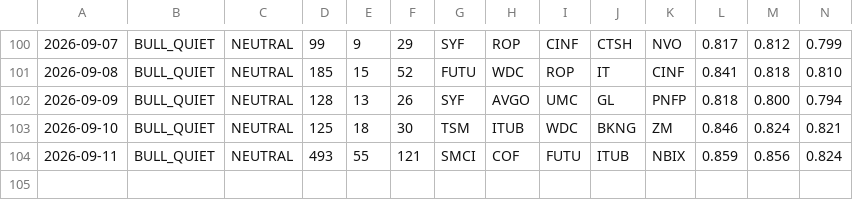
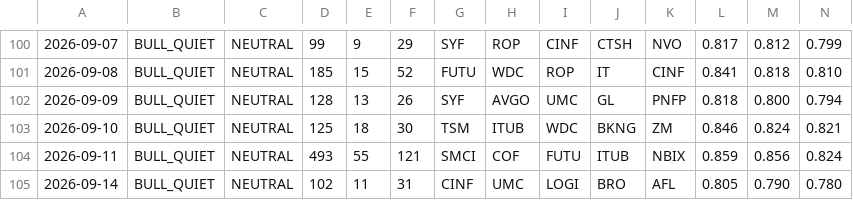
Before and after one commit to jakejwheeler12-cyber/stock-algo, a CSV file: outputs/reports/run_log.csv, drawn as a sheet; only a part is shown, gaps mark what is left out; rows hold the shown columns only; the diff names each change by its address in the sheet, - before the commit and + after, or states it on an @@ line.

Commit message:
Daily report 2026-09-14

```diff
--- a/outputs/reports/run_log.csv
+++ b/outputs/reports/run_log.csv
+row 105: 2026-09-14 | BULL_QUIET | NEUTRAL | 102 | 11 | 31 | CINF | UMC | LOGI | BRO | AFL | 0.805 | 0.790 | 0.780
```
Also changed, not shown: 1 other file.
